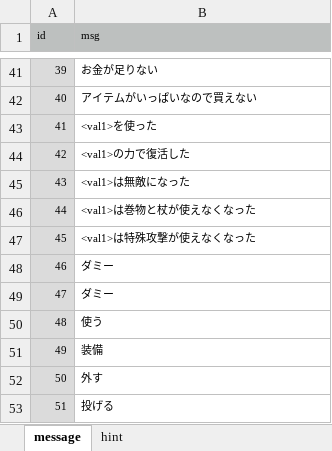
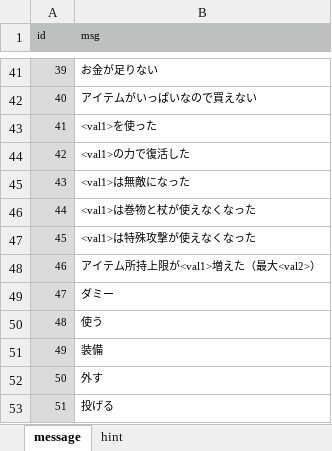
Before and after one commit to syun77/FlixelRL, an Excel workbook: docs/message.xlsx, sheet message, drawn as a sheet; only a part is shown, gaps mark what is left out; values as stored, in another font and other column widths than the file's, no borders; the diff names each change by its address in the sheet, - before the commit and + after, or states it on an @@ line.

```diff
--- a/docs/message.xlsx (sheet message)
+++ b/docs/message.xlsx (sheet message)
-B48 (msg): ダミー
+B48 (msg): アイテム所持上限が<val1>増えた（最大<val2>）
```
Also changed, not shown: docs/item.xlsx, 8 other files.
